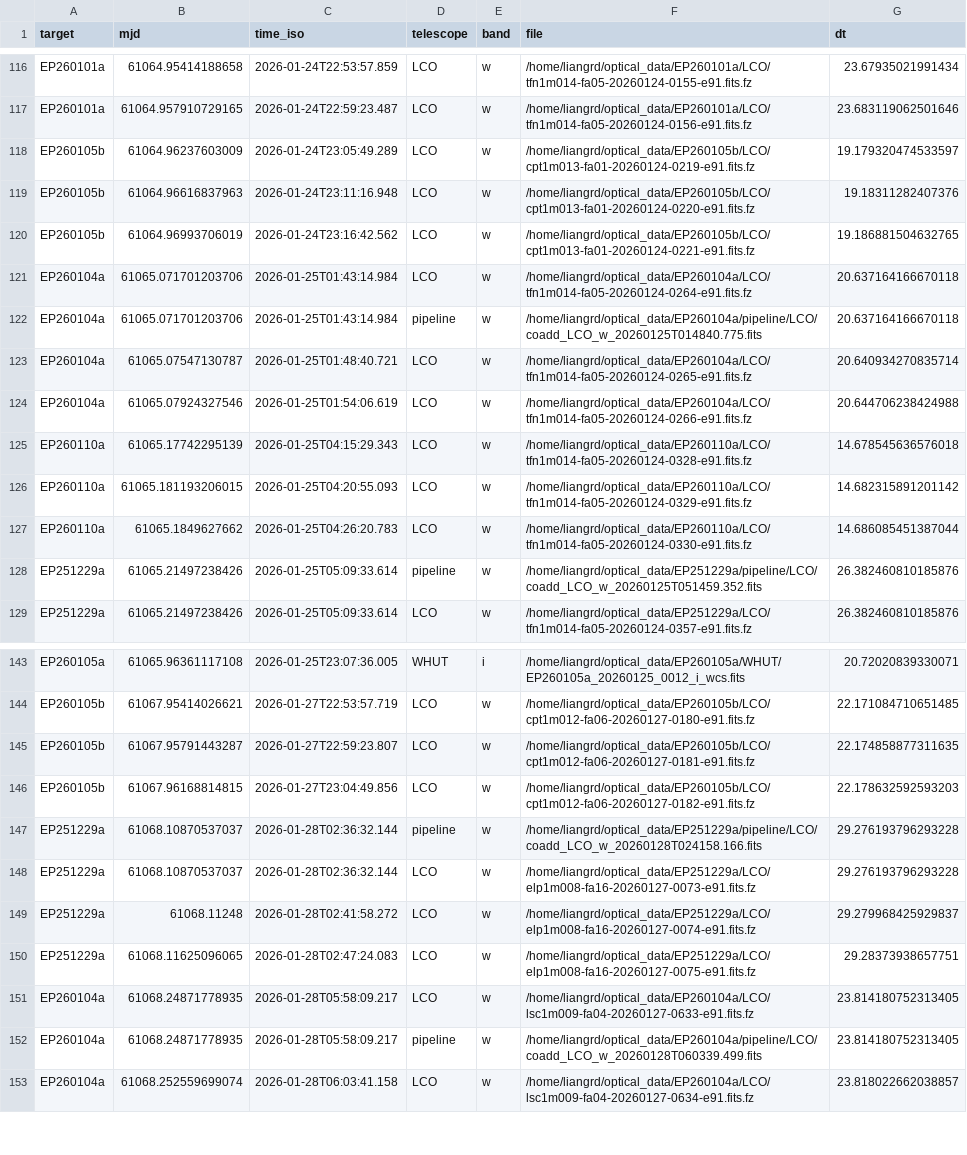
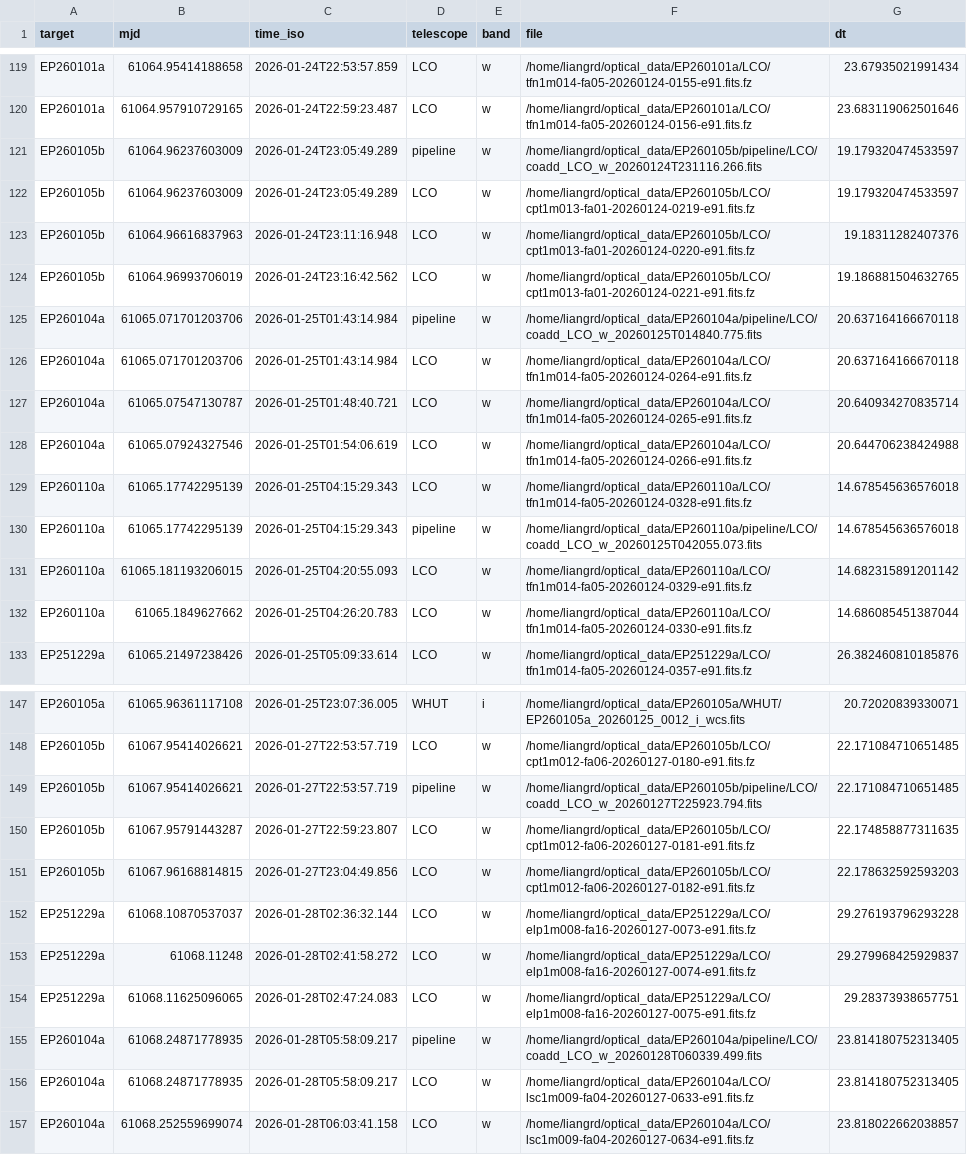
Before and after one commit to LAujust/Follow_up, a CSV file: results/all_targets_timeline.csv, drawn as a sheet; only a part is shown, gaps mark what is left out; the diff covers the shown part only.

Commit message:
Update data at 2026-03-05 16:04:43.910

```diff
--- a/results/all_targets_timeline.csv
+++ b/results/all_targets_timeline.csv
@@ -117,2 +120,3 @@ EP260101a,61064.95414188658,2026-01-24T22:53:57.859,LCO,w,/home/liangrd/optical_
 EP260101a,61064.957910729165,2026-01-24T22:59:23.487,LCO,w,/home/liangrd/optical_data/EP260101a/LCO/tfn1m014-fa05-20260124-0156-e91.fits.fz,23.683119062501646
+EP260105b,61064.96237603009,2026-01-24T23:05:49.289,pipeline,w,/home/liangrd/optical_data/EP260105b/pipeline/LCO/coadd_LCO_w_20260124T231116.266.fits,19.179320474533597
 EP260105b,61064.96237603009,2026-01-24T23:05:49.289,LCO,w,/home/liangrd/optical_data/EP260105b/LCO/cpt1m013-fa01-20260124-0219-e91.fits.fz,19.179320474533597
@@ -120,4 +124,4 @@ EP260105b,61064.96616837963,2026-01-24T23:11:16.948,LCO,w,/home/liangrd/optical_
 EP260105b,61064.96993706019,2026-01-24T23:16:42.562,LCO,w,/home/liangrd/optical_data/EP260105b/LCO/cpt1m013-fa01-20260124-0221-e91.fits.fz,19.186881504632765
+EP260104a,61065.071701203706,2026-01-25T01:43:14.984,pipeline,w,/home/liangrd/optical_data/EP260104a/pipeline/LCO/coadd_LCO_w_20260125T014840.775.fits,20.637164166670118
 EP260104a,61065.071701203706,2026-01-25T01:43:14.984,LCO,w,/home/liangrd/optical_data/EP260104a/LCO/tfn1m014-fa05-20260124-0264-e91.fits.fz,20.637164166670118
-EP260104a,61065.071701203706,2026-01-25T01:43:14.984,pipeline,w,/home/liangrd/optical_data/EP260104a/pipeline/LCO/coadd_LCO_w_20260125T014840.775.fits,20.637164166670118
 EP260104a,61065.07547130787,2026-01-25T01:48:40.721,LCO,w,/home/liangrd/optical_data/EP260104a/LCO/tfn1m014-fa05-20260124-0265-e91.fits.fz,20.640934270835714
@@ -125,5 +129,5 @@ EP260104a,61065.07924327546,2026-01-25T01:54:06.619,LCO,w,/home/liangrd/optical_
 EP260110a,61065.17742295139,2026-01-25T04:15:29.343,LCO,w,/home/liangrd/optical_data/EP260110a/LCO/tfn1m014-fa05-20260124-0328-e91.fits.fz,14.678545636576018
+EP260110a,61065.17742295139,2026-01-25T04:15:29.343,pipeline,w,/home/liangrd/optical_data/EP260110a/pipeline/LCO/coadd_LCO_w_20260125T042055.073.fits,14.678545636576018
 EP260110a,61065.181193206015,2026-01-25T04:20:55.093,LCO,w,/home/liangrd/optical_data/EP260110a/LCO/tfn1m014-fa05-20260124-0329-e91.fits.fz,14.682315891201142
 EP260110a,61065.1849627662,2026-01-25T04:26:20.783,LCO,w,/home/liangrd/optical_data/EP260110a/LCO/tfn1m014-fa05-20260124-0330-e91.fits.fz,14.686085451387044
-EP251229a,61065.21497238426,2026-01-25T05:09:33.614,pipeline,w,/home/liangrd/optical_data/EP251229a/pipeline/LCO/coadd_LCO_w_20260125T051459.352.fits,26.382460810185876
 EP251229a,61065.21497238426,2026-01-25T05:09:33.614,LCO,w,/home/liangrd/optical_data/EP251229a/LCO/tfn1m014-fa05-20260124-0357-e91.fits.fz,26.382460810185876
@@ -144,5 +148,5 @@ EP260105a,61065.96361117108,2026-01-25T23:07:36.005,WHUT,i,/home/liangrd/optical
 EP260105b,61067.95414026621,2026-01-27T22:53:57.719,LCO,w,/home/liangrd/optical_data/EP260105b/LCO/cpt1m012-fa06-20260127-0180-e91.fits.fz,22.171084710651485
+EP260105b,61067.95414026621,2026-01-27T22:53:57.719,pipeline,w,/home/liangrd/optical_data/EP260105b/pipeline/LCO/coadd_LCO_w_20260127T225923.794.fits,22.171084710651485
 EP260105b,61067.95791443287,2026-01-27T22:59:23.807,LCO,w,/home/liangrd/optical_data/EP260105b/LCO/cpt1m012-fa06-20260127-0181-e91.fits.fz,22.174858877311635
 EP260105b,61067.96168814815,2026-01-27T23:04:49.856,LCO,w,/home/liangrd/optical_data/EP260105b/LCO/cpt1m012-fa06-20260127-0182-e91.fits.fz,22.178632592593203
-EP251229a,61068.10870537037,2026-01-28T02:36:32.144,pipeline,w,/home/liangrd/optical_data/EP251229a/pipeline/LCO/coadd_LCO_w_20260128T024158.166.fits,29.276193796293228
 EP251229a,61068.10870537037,2026-01-28T02:36:32.144,LCO,w,/home/liangrd/optical_data/EP251229a/LCO/elp1m008-fa16-20260127-0073-e91.fits.fz,29.276193796293228
@@ -150,4 +154,4 @@ EP251229a,61068.11248,2026-01-28T02:41:58.272,LCO,w,/home/liangrd/optical_data/E
 EP251229a,61068.11625096065,2026-01-28T02:47:24.083,LCO,w,/home/liangrd/optical_data/EP251229a/LCO/elp1m008-fa16-20260127-0075-e91.fits.fz,29.28373938657751
+EP260104a,61068.24871778935,2026-01-28T05:58:09.217,pipeline,w,/home/liangrd/optical_data/EP260104a/pipeline/LCO/coadd_LCO_w_20260128T060339.499.fits,23.814180752313405
 EP260104a,61068.24871778935,2026-01-28T05:58:09.217,LCO,w,/home/liangrd/optical_data/EP260104a/LCO/lsc1m009-fa04-20260127-0633-e91.fits.fz,23.814180752313405
-EP260104a,61068.24871778935,2026-01-28T05:58:09.217,pipeline,w,/home/liangrd/optical_data/EP260104a/pipeline/LCO/coadd_LCO_w_20260128T060339.499.fits,23.814180752313405
 EP260104a,61068.252559699074,2026-01-28T06:03:41.158,LCO,w,/home/liangrd/optical_data/EP260104a/LCO/lsc1m009-fa04-20260127-0634-e91.fits.fz,23.818022662038857
```
Also changed, not shown: 7 added rows, 3 removed rows and 15 moved rows elsewhere in this file, results/all_targets_meta.csv, 14 other files.
